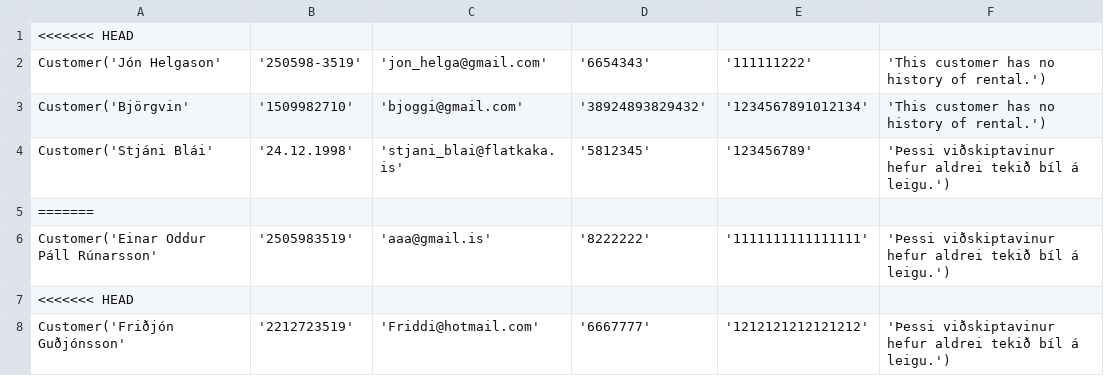
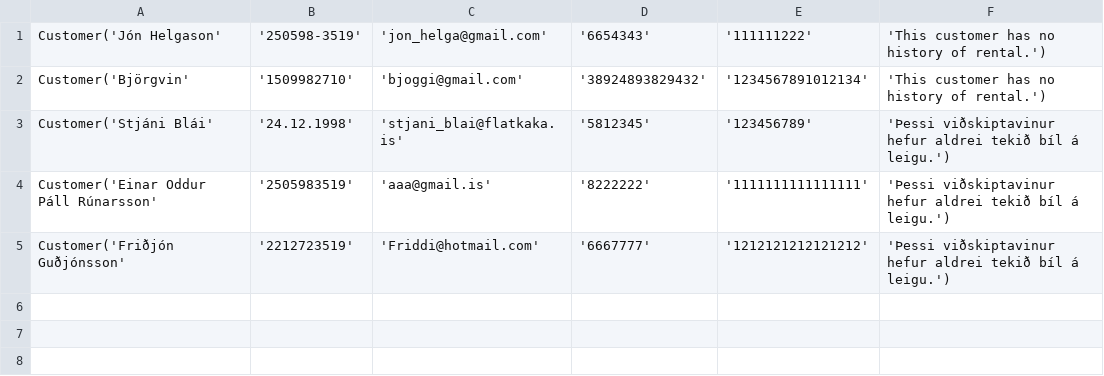
Before and after one commit to einaroddurpall/vln1, a CSV file: data/customers.csv, drawn as a sheet; the diff names each change by its address in the sheet, - before the commit and + after, or states it on an @@ line.

```diff
--- a/data/customers.csv
+++ b/data/customers.csv
-row 1: <<<<<<< HEAD
-row 5: =======
-row 7: <<<<<<< HEAD
```
Also changed, not shown: data/sedan.csv, 3 other files.
